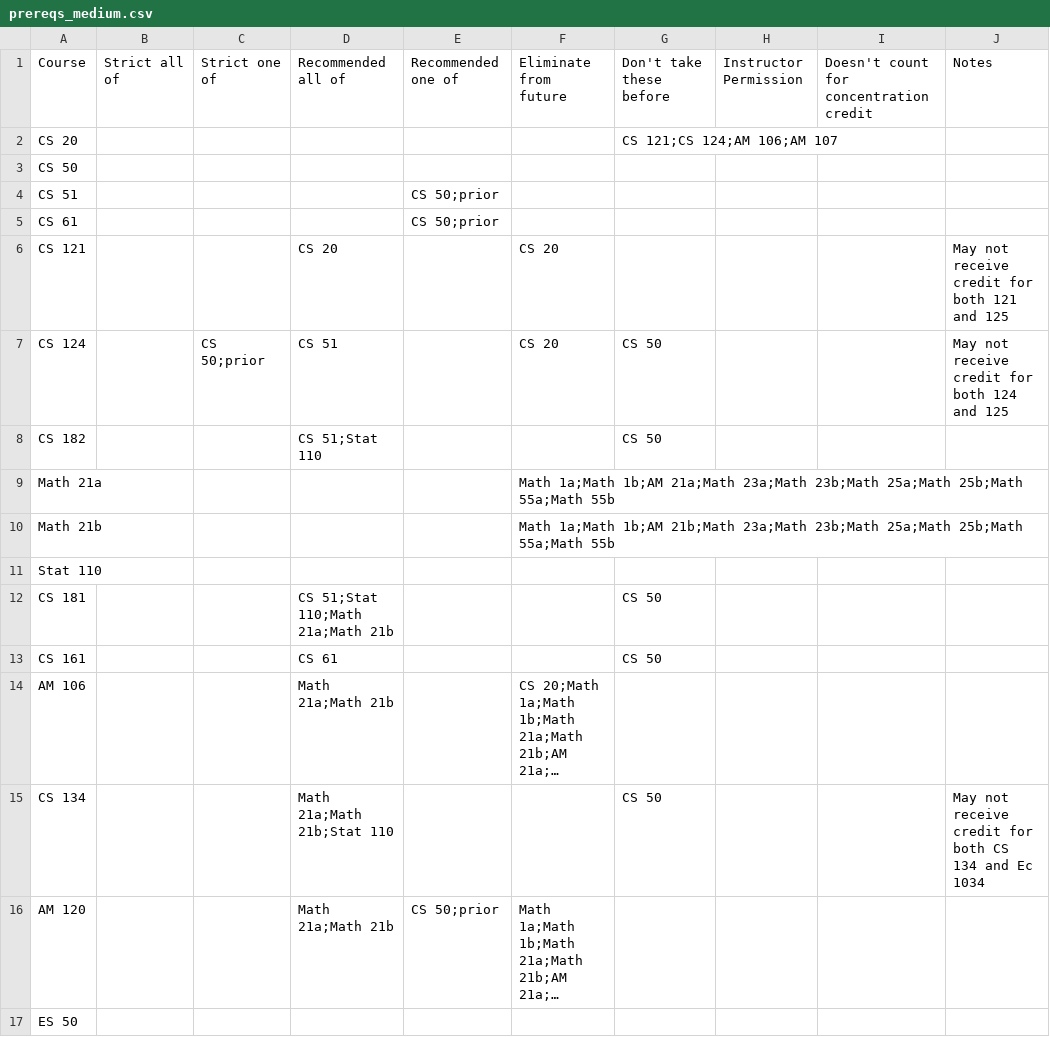
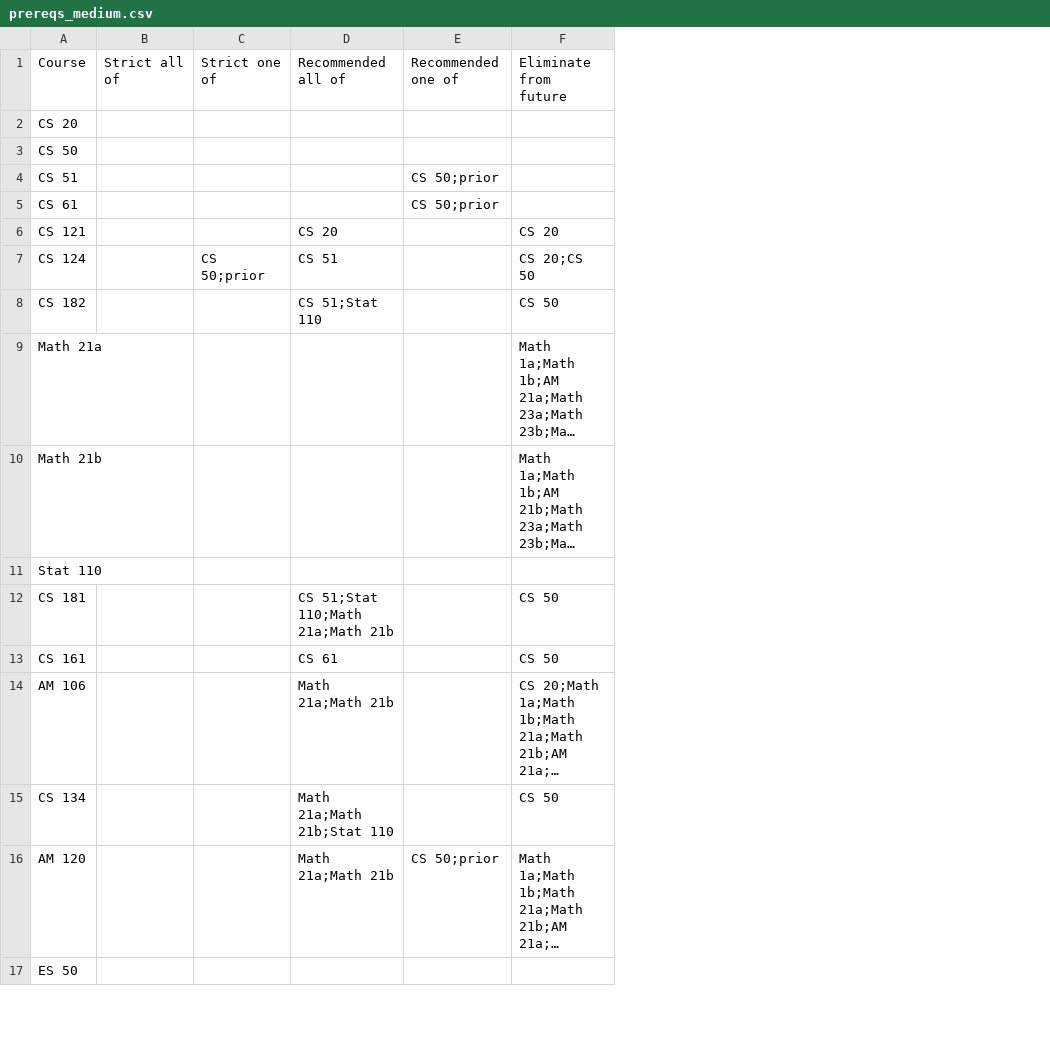
Before and after one commit to stephenslater/Harvard-CSP-Solver, a CSV file: prereqs_medium.csv, drawn as a sheet; only a part is shown; long unchanged cells end in …; the diff names each change by its address in the sheet, - before the commit and + after, or states it on an @@ line.

```diff
--- a/prereqs_medium.csv
+++ b/prereqs_medium.csv
-column G, rows 1-15: Don't take these before | CS 121;CS 124;AM 106;AM 107 |  |  |  |  | CS 50 | CS 50 |  |  |  | CS 50 | CS 50 |  | CS 50
-column H, row 1: Instructor Permission
-column I, row 1: Doesn't count for concentration credit
-column J, rows 1-15: Notes |  |  |  |  | May not receive credit for both 121 and 125 | May not receive credit for both 124 and 125 |  |  |  |  |  |  |  | May not receive credit for both CS 134 and Ec 1034
-F7: CS 20
+F7: CS 20;CS 50
-F8: (empty)
+F8: CS 50
-F12:F13: (empty)
+F12:F13: CS 50
-F15: (empty)
+F15: CS 50
```
Also changed, not shown: courses.csv, prereqs_small.csv, 3 other files.
